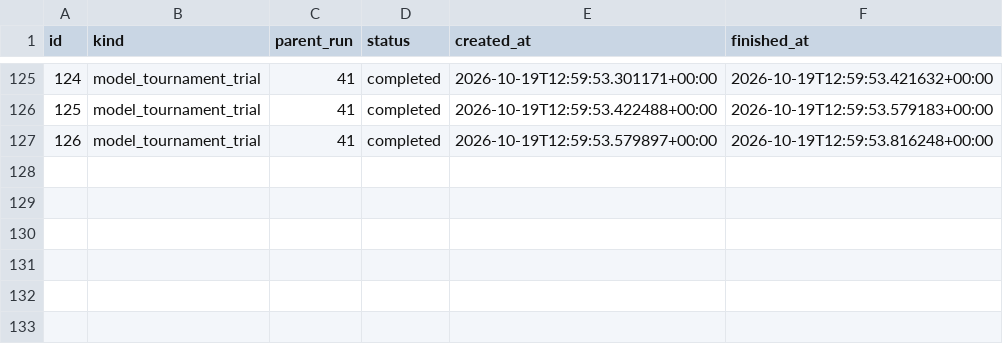
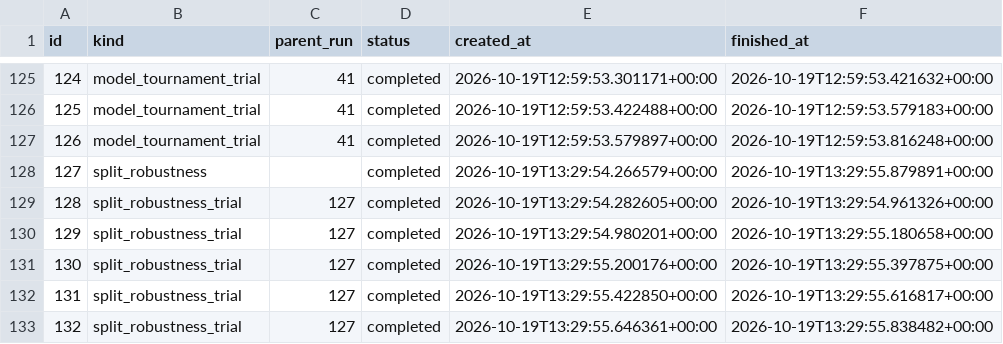
Before and after one commit to srijabal/cleaner-choice-challenge, a CSV file: artifacts/run_index.csv, drawn as a sheet; only a part is shown, gaps mark what is left out; the diff names each change by its address in the sheet, - before the commit and + after, or states it on an @@ line.

Commit message:
Add post-submission household split sensitivity check

```diff
--- a/artifacts/run_index.csv
+++ b/artifacts/run_index.csv
+row 128: 127 | split_robustness |  | completed | 2026-10-19T13:29:54.266579+00:00 | 2026-10-19T13:29:55.879891+00:00
+row 129: 128 | split_robustness_trial | 127 | completed | 2026-10-19T13:29:54.282605+00:00 | 2026-10-19T13:29:54.961326+00:00
+row 130: 129 | split_robustness_trial | 127 | completed | 2026-10-19T13:29:54.980201+00:00 | 2026-10-19T13:29:55.180658+00:00
+row 131: 130 | split_robustness_trial | 127 | completed | 2026-10-19T13:29:55.200176+00:00 | 2026-10-19T13:29:55.397875+00:00
+row 132: 131 | split_robustness_trial | 127 | completed | 2026-10-19T13:29:55.422850+00:00 | 2026-10-19T13:29:55.616817+00:00
+row 133: 132 | split_robustness_trial | 127 | completed | 2026-10-19T13:29:55.646361+00:00 | 2026-10-19T13:29:55.838482+00:00
```
Also changed, not shown: 16 other files.
